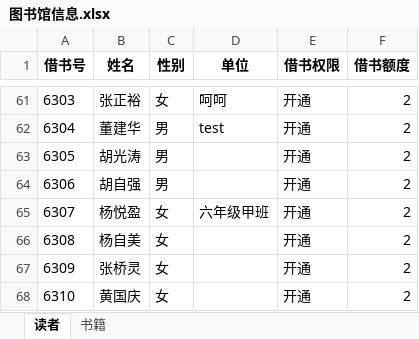
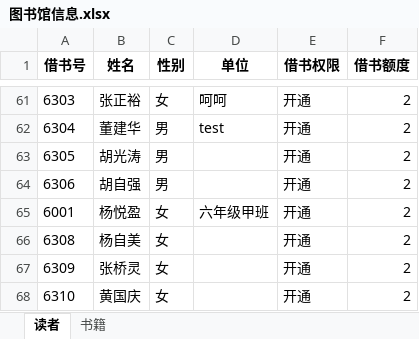
Before and after one commit to songjiaxun/mini-library, an Excel workbook: code/备份恢复/图书馆信息.xlsx, sheet 读者, drawn as a sheet; only a part is shown, gaps mark what is left out; values as stored, in another font and other column widths than the file's, no borders; the diff names each change by its address in the sheet, - before the commit and + after, or states it on an @@ line.

```diff
--- a/code/备份恢复/图书馆信息.xlsx (sheet 读者)
+++ b/code/备份恢复/图书馆信息.xlsx (sheet 读者)
-A65 (借书号): 6307
+A65 (借书号): 6001
```
Also changed, not shown: sheet 书籍, code/借阅记录.xlsx, code/图书馆信息.xlsx, 5 other files.
